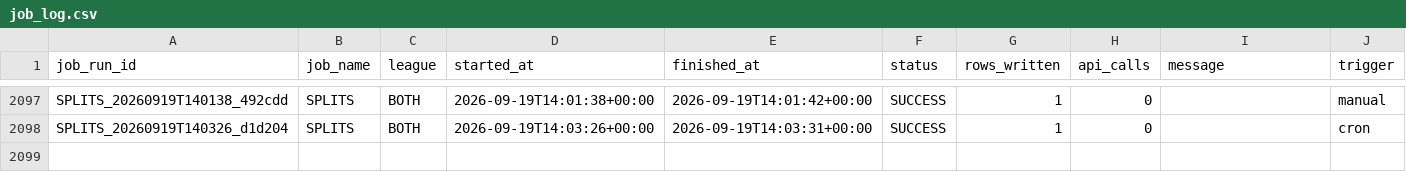
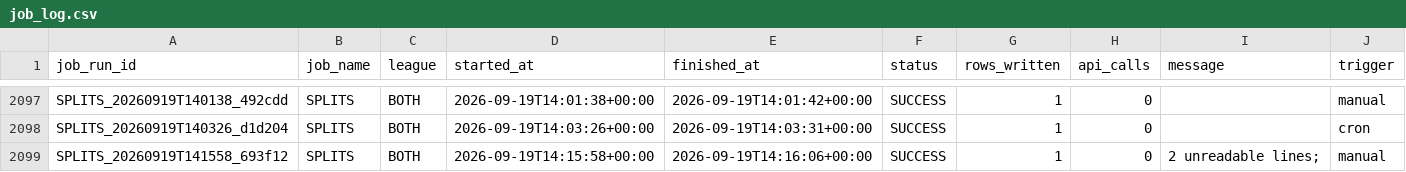
Before and after one commit to mapleleafs032/matchup-platform, a CSV file: data/tables/ops/job_log.csv, drawn as a sheet; only a part is shown, gaps mark what is left out; the diff names each change by its address in the sheet, - before the commit and + after, or states it on an @@ line.

Commit message:
data: splits 35448169472

```diff
--- a/data/tables/ops/job_log.csv
+++ b/data/tables/ops/job_log.csv
+row 2099: SPLITS_20260919T141558_693f12 | SPLITS | BOTH | 2026-09-19T14:15:58+00:00 | 2026-09-19T14:16:06+00:00 | SUCCESS | 1 | 0 | 2 unreadable lines; | manual
```
Also changed, not shown: data/tables/ops/api_budget.csv, 4 other files.
